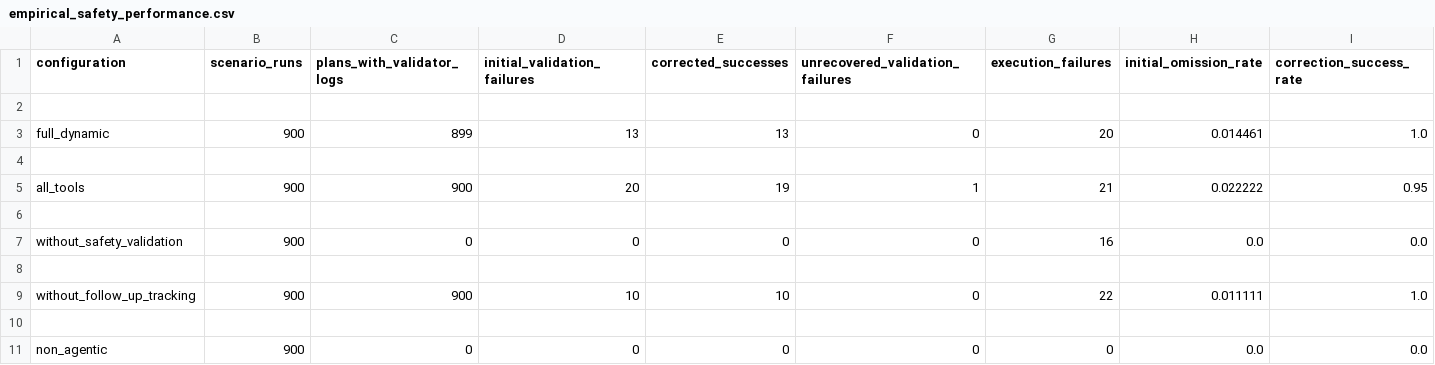
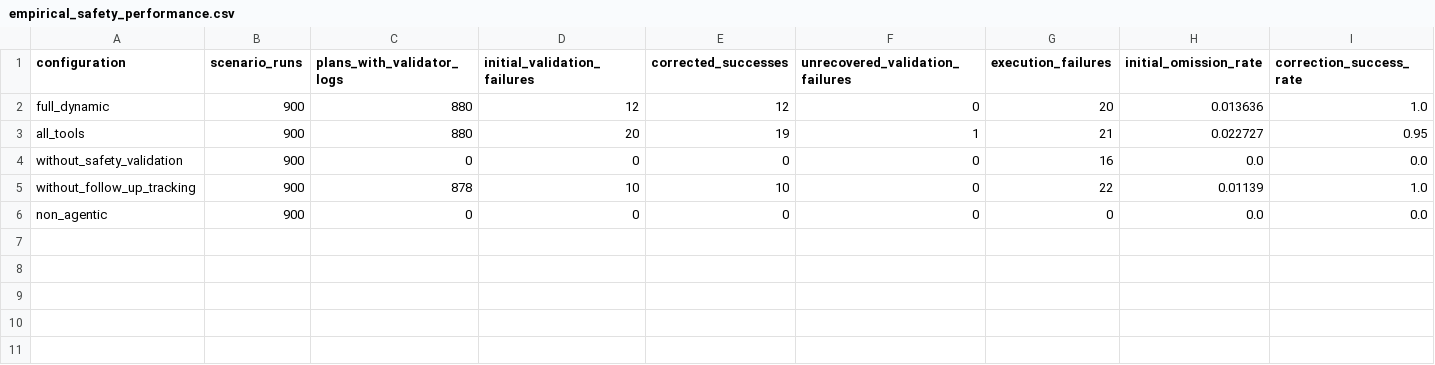
Before and after one commit to djh97/ED_, a CSV file: results/empirical_safety_performance.csv, drawn as a sheet.

Commit message:
Correct stale safety logs and reported counts

```diff
--- a/results/empirical_safety_performance.csv
+++ b/results/empirical_safety_performance.csv
@@ -1,11 +1,6 @@
 configuration,scenario_runs,plans_with_validator_logs,initial_validation_failures,corrected_successes,unrecovered_validation_failures,execution_failures,initial_omission_rate,correction_success_rate
-
-full_dynamic,900,899,13,13,0,20,0.014461,1.0
-
-all_tools,900,900,20,19,1,21,0.022222,0.95
-
+full_dynamic,900,880,12,12,0,20,0.013636,1.0
+all_tools,900,880,20,19,1,21,0.022727,0.95
 without_safety_validation,900,0,0,0,0,16,0.0,0.0
-
-without_follow_up_tracking,900,900,10,10,0,22,0.011111,1.0
-
+without_follow_up_tracking,900,878,10,10,0,22,0.01139,1.0
 non_agentic,900,0,0,0,0,0,0.0,0.0
```
Also changed, not shown: 1 other file.
